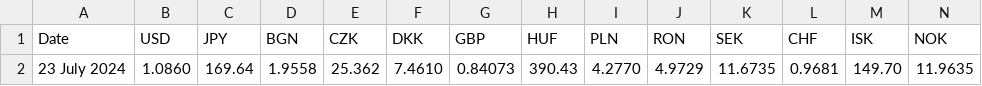
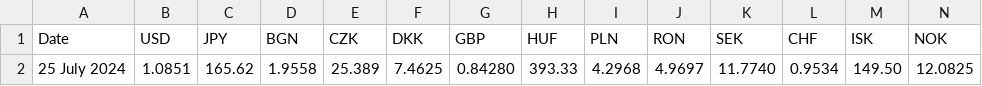
Before and after one commit to alexprengere/currencyconverter, a CSV file: currency_converter/eurofxref.csv, drawn as a sheet; only a part is shown; removed rows and columns are numbered as before the commit, all else as after; rows hold the shown columns only; the diff names each change by its address in the sheet, - before the commit and + after, or states it on an @@ line.

Commit message:
Update data

```diff
--- a/currency_converter/eurofxref.csv
+++ b/currency_converter/eurofxref.csv
-row 2: 23 July 2024 | 1.0860 | 169.64 | 1.9558 | 25.362 | 7.4610 | 0.84073 | 390.43 | 4.2770 | 4.9729 | 11.6735 | 0.9681 | 149.70 | 11.9635
+row 2: 25 July 2024 | 1.0851 | 165.62 | 1.9558 | 25.389 | 7.4625 | 0.84280 | 393.33 | 4.2968 | 4.9697 | 11.7740 | 0.9534 | 149.50 | 12.0825
```
Also changed, not shown: 1 other file.
